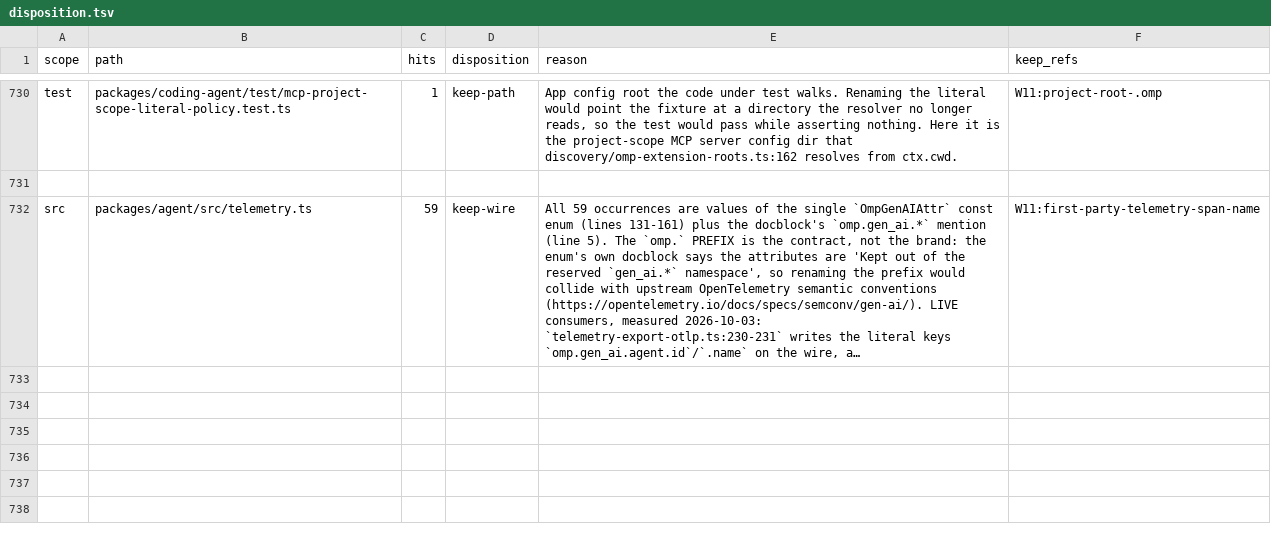
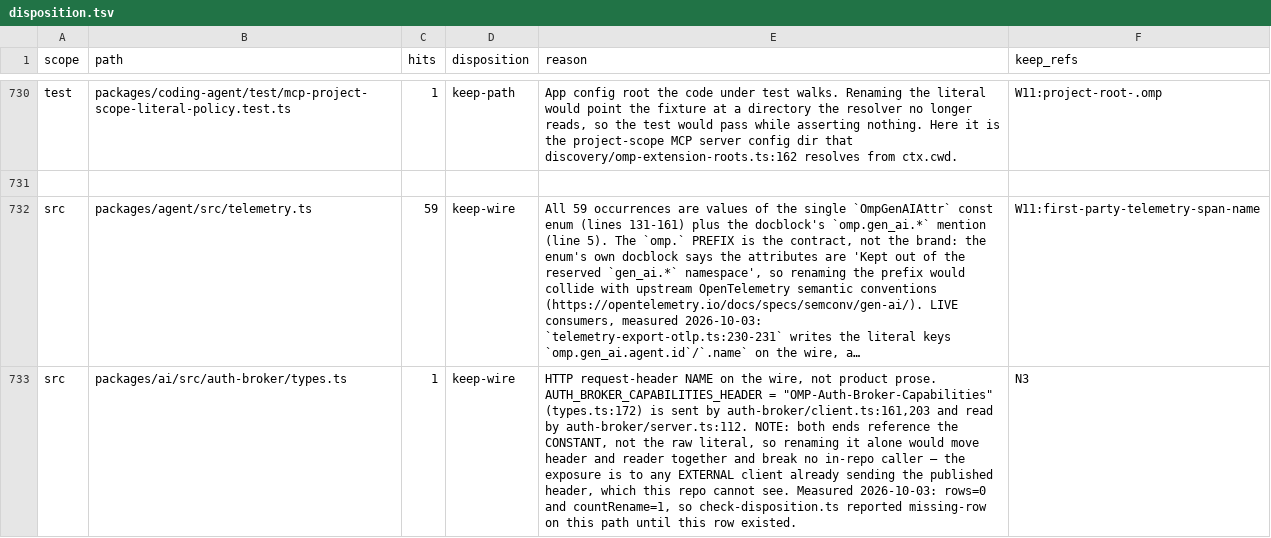
Before and after one commit to ultrabuilders/ultraworkers, a TSV file: scripts/rename/disposition.tsv, drawn as a sheet; only a part is shown, gaps mark what is left out; long unchanged cells end in …; the diff names each change by its address in the sheet, - before the commit and + after, or states it on an @@ line.

Commit message:
fix(rename): give auth-broker/types.ts the keep-wire row it was missing
`packages/ai/src/auth-broker/types.ts` had no row at all while
`countRename` counted 1, so `check-disposition.ts` reported `missing-row` on
it continuously. The single occurrence is an HTTP request-header NAME:

    export const AUTH_BROKER_CAPABILITIES_HEADER = "OMP-Auth-Broker-Capabilities";

Renaming that string is not a cosmetic rename. It is a published header name,
and `MossyWaterfall` flagged it as one of the uppercase `OMP` contracts that
neither rename gate can see, so a sweep would not warn anyone first.

Measured 2026-10-03 with the gate's own exported functions:

    rows for types.ts   : 0
    countRename(file)   : 1
    gate                : missing-row
    missing-row total   : 547

after this row:

    rows 1 (keep-wire/1) · declared=1 actual=1 · balanced
    gate: no violation  · missing-row total: 546

Scope note, measured rather than assumed: `auth-broker/client.ts:161,203` send
it and `auth-broker/server.ts:112` reads it, but all three reference the
CONSTANT, not the raw literal. Renaming it alone would therefore move the
header and its reader together and break no in-repo caller. The exposure is to
external clients already sending the published header, which this repo cannot
observe -- which is precisely why the row has to carry that in its reason
instead of leaving a green number to imply the rename is free.

Gate evidence: `bun run check:disposition-ratchet` reconciles (0 missing-on-disk);
`bun test scripts/rename/` 131 pass, 0 fail.

```diff
--- a/scripts/rename/disposition.tsv
+++ b/scripts/rename/disposition.tsv
+row 733: src | packages/ai/src/auth-broker/types.ts | 1 | keep-wire | HTTP request-header NAME on the wire, not product prose. AUTH_BROKER_CAPABILITIES_HEADER = "OMP-Auth-Broker-Capabilities" (types.ts:172) is sent by auth-broker/client.ts:161,203 and read by auth-broker/server.ts:112. NOTE: both ends reference the CONSTANT, not the raw literal, so renaming it alone would move header and reader together and break no in-repo caller — the exposure is to any EXTERNAL client already sending the published header, which this repo cannot see. Measured 2026-10-03: rows=0 and countRename=1, so check-disposition.ts reported missing-row on this path until this row existed. | N3
```
